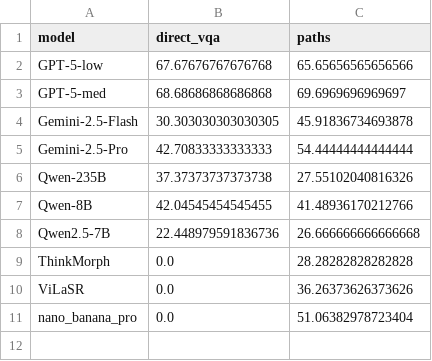
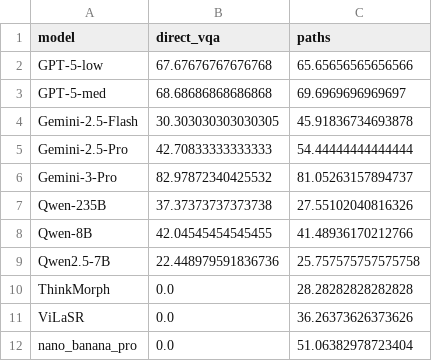
Before and after one commit to Brandon-Collins7/sketchvlm, a CSV file: analysis/ball_physics/batch1_accuracy_pivot.csv, drawn as a sheet.

```diff
--- a/analysis/ball_physics/batch1_accuracy_pivot.csv
+++ b/analysis/ball_physics/batch1_accuracy_pivot.csv
@@ -5,5 +5,6 @@ Gemini-2.5-Flash,30.303030303030305,45.91836734693878
 Gemini-2.5-Pro,42.70833333333333,54.44444444444444
+Gemini-3-Pro,82.97872340425532,81.05263157894737
 Qwen-235B,37.37373737373738,27.55102040816326
 Qwen-8B,42.04545454545455,41.48936170212766
-Qwen2.5-7B,22.448979591836736,26.666666666666668
+Qwen2.5-7B,22.448979591836736,25.757575757575758
 ThinkMorph,0.0,28.28282828282828
```
Also changed, not shown: analysis/ball_physics/averaged_accuracy.csv, analysis/ball_physics/batch2_accuracy_pivot.csv, 16 other files.
